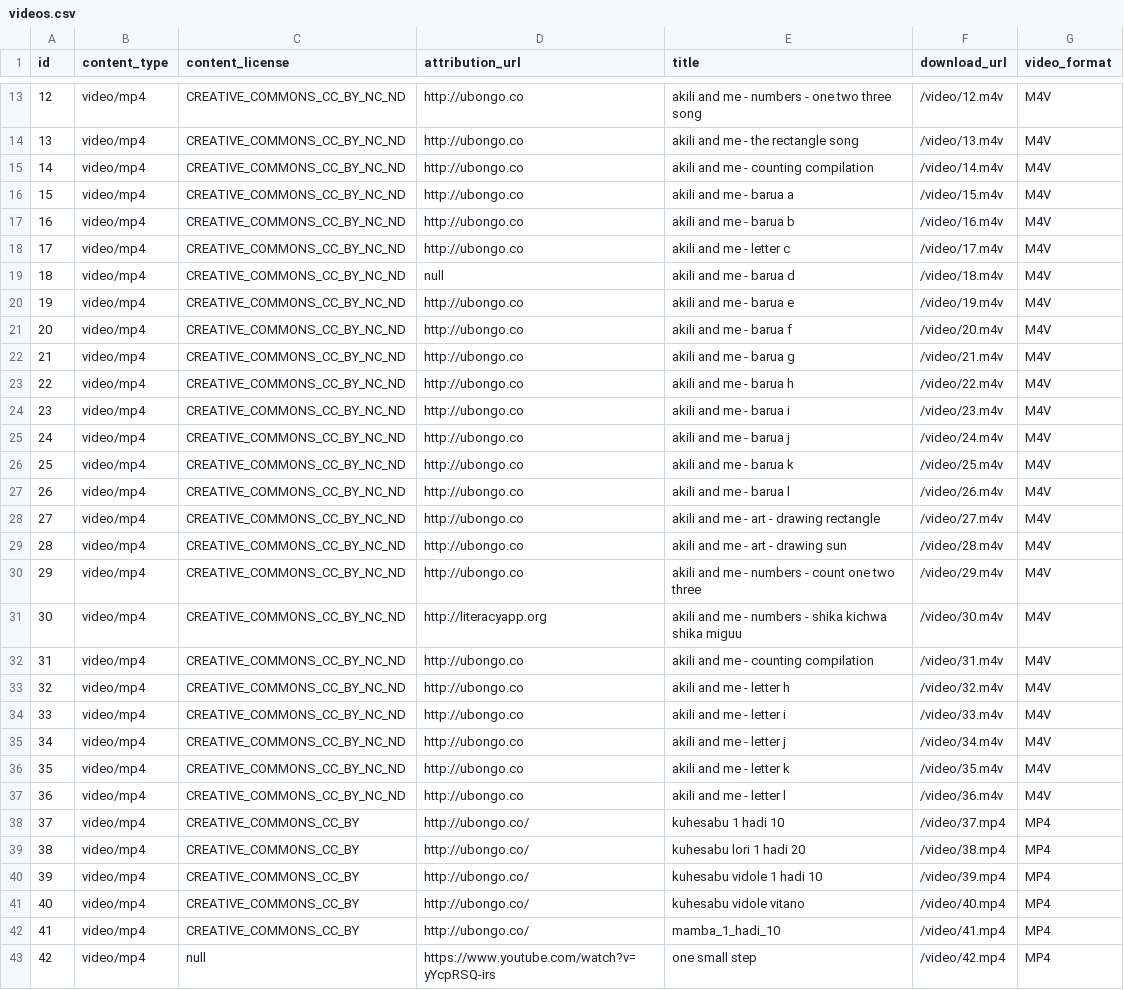
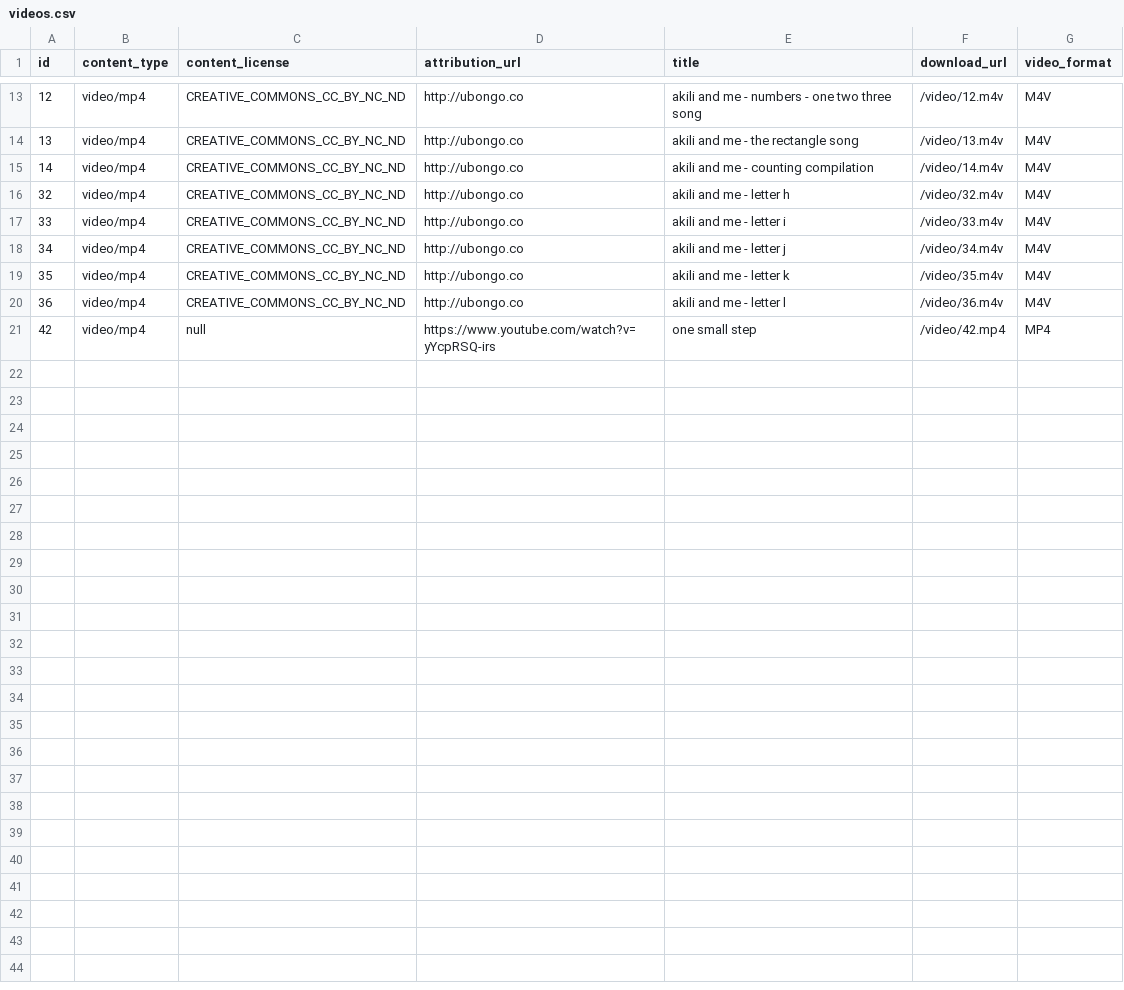
Before and after one commit to elimu-ai/webapp, a CSV file: src/main/resources/db/content_PROD/eng/videos.csv, drawn as a sheet; only a part is shown, gaps mark what is left out.

Commit message:
Removed Swahili content from English database (PROD)

```diff
--- a/src/main/resources/db/content_PROD/eng/videos.csv
+++ b/src/main/resources/db/content_PROD/eng/videos.csv
@@ -15,19 +15,2 @@ id,content_type,content_license,attribution_url,title,download_url,video_format
 14,video/mp4,CREATIVE_COMMONS_CC_BY_NC_ND,"http://ubongo.co","akili and me - counting compilation","/video/14.m4v",M4V
-15,video/mp4,CREATIVE_COMMONS_CC_BY_NC_ND,"http://ubongo.co","akili and me - barua a","/video/15.m4v",M4V
-16,video/mp4,CREATIVE_COMMONS_CC_BY_NC_ND,"http://ubongo.co","akili and me - barua b","/video/16.m4v",M4V
-17,video/mp4,CREATIVE_COMMONS_CC_BY_NC_ND,"http://ubongo.co","akili and me - letter c","/video/17.m4v",M4V
-18,video/mp4,CREATIVE_COMMONS_CC_BY_NC_ND,"null","akili and me - barua d","/video/18.m4v",M4V
-19,video/mp4,CREATIVE_COMMONS_CC_BY_NC_ND,"http://ubongo.co","akili and me - barua e","/video/19.m4v",M4V
-20,video/mp4,CREATIVE_COMMONS_CC_BY_NC_ND,"http://ubongo.co","akili and me - barua f","/video/20.m4v",M4V
-21,video/mp4,CREATIVE_COMMONS_CC_BY_NC_ND,"http://ubongo.co","akili and me - barua g","/video/21.m4v",M4V
-22,video/mp4,CREATIVE_COMMONS_CC_BY_NC_ND,"http://ubongo.co","akili and me - barua h","/video/22.m4v",M4V
-23,video/mp4,CREATIVE_COMMONS_CC_BY_NC_ND,"http://ubongo.co","akili and me - barua i","/video/23.m4v",M4V
-24,video/mp4,CREATIVE_COMMONS_CC_BY_NC_ND,"http://ubongo.co","akili and me - barua j","/video/24.m4v",M4V
-25,video/mp4,CREATIVE_COMMONS_CC_BY_NC_ND,"http://ubongo.co","akili and me - barua k","/video/25.m4v",M4V
-26,video/mp4,CREATIVE_COMMONS_CC_BY_NC_ND,"http://ubongo.co","akili and me - barua l","/video/26.m4v",M4V
-27,video/mp4,CREATIVE_COMMONS_CC_BY_NC_ND,"http://ubongo.co","akili and me - art - drawing rectangle","/video/27.m4v",M4V
-28,video/mp4,CREATIVE_COMMONS_CC_BY_NC_ND,"http://ubongo.co","akili and me - art - drawing sun","/video/28.m4v",M4V
-29,video/mp4,CREATIVE_COMMONS_CC_BY_NC_ND,"http://ubongo.co","akili and me - numbers - count one two three","/video/29.m4v",M4V
-30,video/mp4,CREATIVE_COMMONS_CC_BY_NC_ND,"http://literacyapp.org","akili and me - numbers - shika kichwa shika miguu","/video/30.m4v",M4V
-31,video/mp4,CREATIVE_COMMONS_CC_BY_NC_ND,"http://ubongo.co","akili and me - counting compilation","/video/31.m4v",M4V
 32,video/mp4,CREATIVE_COMMONS_CC_BY_NC_ND,"http://ubongo.co","akili and me - letter h","/video/32.m4v",M4V
@@ -37,7 +20,2 @@ id,content_type,content_license,attribution_url,title,download_url,video_format
 36,video/mp4,CREATIVE_COMMONS_CC_BY_NC_ND,"http://ubongo.co","akili and me - letter l","/video/36.m4v",M4V
-37,video/mp4,CREATIVE_COMMONS_CC_BY,"http://ubongo.co/","kuhesabu 1 hadi 10","/video/37.mp4",MP4
-38,video/mp4,CREATIVE_COMMONS_CC_BY,"http://ubongo.co/","kuhesabu lori 1 hadi 20","/video/38.mp4",MP4
-39,video/mp4,CREATIVE_COMMONS_CC_BY,"http://ubongo.co/","kuhesabu vidole 1 hadi 10","/video/39.mp4",MP4
-40,video/mp4,CREATIVE_COMMONS_CC_BY,"http://ubongo.co/","kuhesabu vidole vitano","/video/40.mp4",MP4
-41,video/mp4,CREATIVE_COMMONS_CC_BY,"http://ubongo.co/","mamba_1_hadi_10","/video/41.mp4",MP4
 42,video/mp4,null,"https://www.youtube.com/watch?v=yYcpRSQ-irs","one small step","/video/42.mp4",MP4
```
Also changed, not shown: src/main/resources/db/content_PROD/eng/emojis.csv, src/main/resources/db/content_PROD/eng/words.csv, 2 other files.
